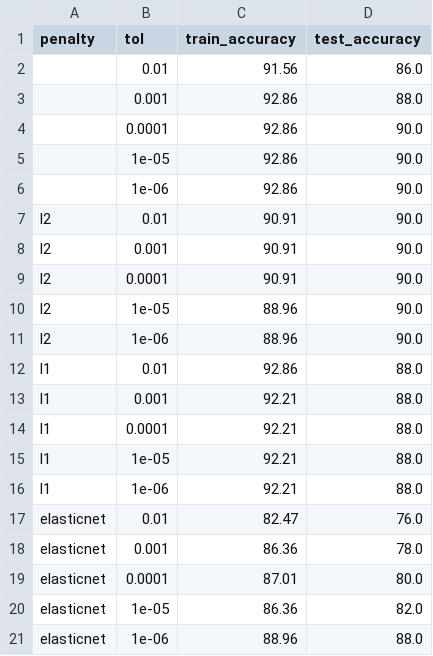
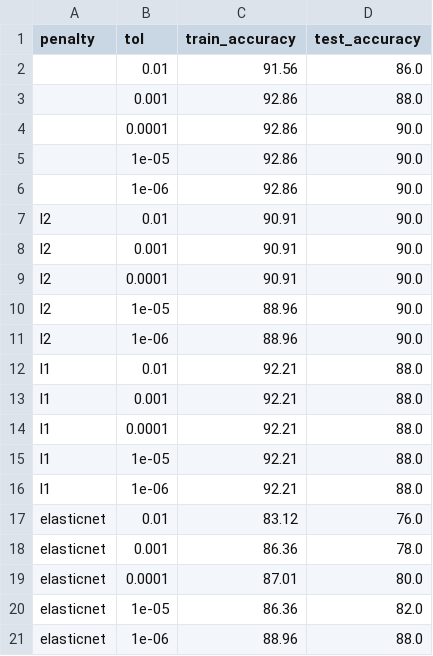
Before and after one commit to oisinmcl1/Wildfires, a CSV file: lr_hyperparam_tuning_results.csv, drawn as a sheet.

Commit message:
visualising data

```diff
--- a/lr_hyperparam_tuning_results.csv
+++ b/lr_hyperparam_tuning_results.csv
@@ -11,3 +11,3 @@ l2,1e-05,88.96,90.0
 l2,1e-06,88.96,90.0
-l1,0.01,92.86,88.0
+l1,0.01,92.21,88.0
 l1,0.001,92.21,88.0
@@ -16,3 +16,3 @@ l1,1e-05,92.21,88.0
 l1,1e-06,92.21,88.0
-elasticnet,0.01,82.47,76.0
+elasticnet,0.01,83.12,76.0
 elasticnet,0.001,86.36,78.0
```
Also changed, not shown: 3 other files.
